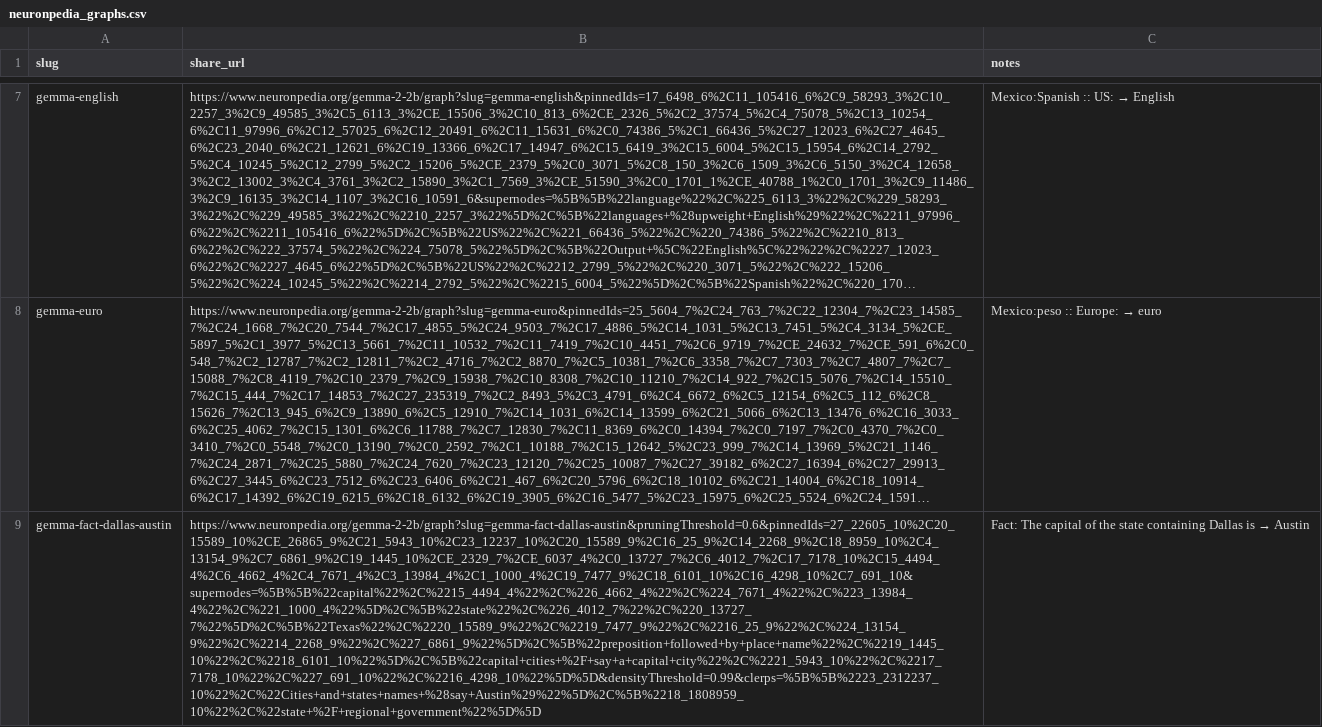
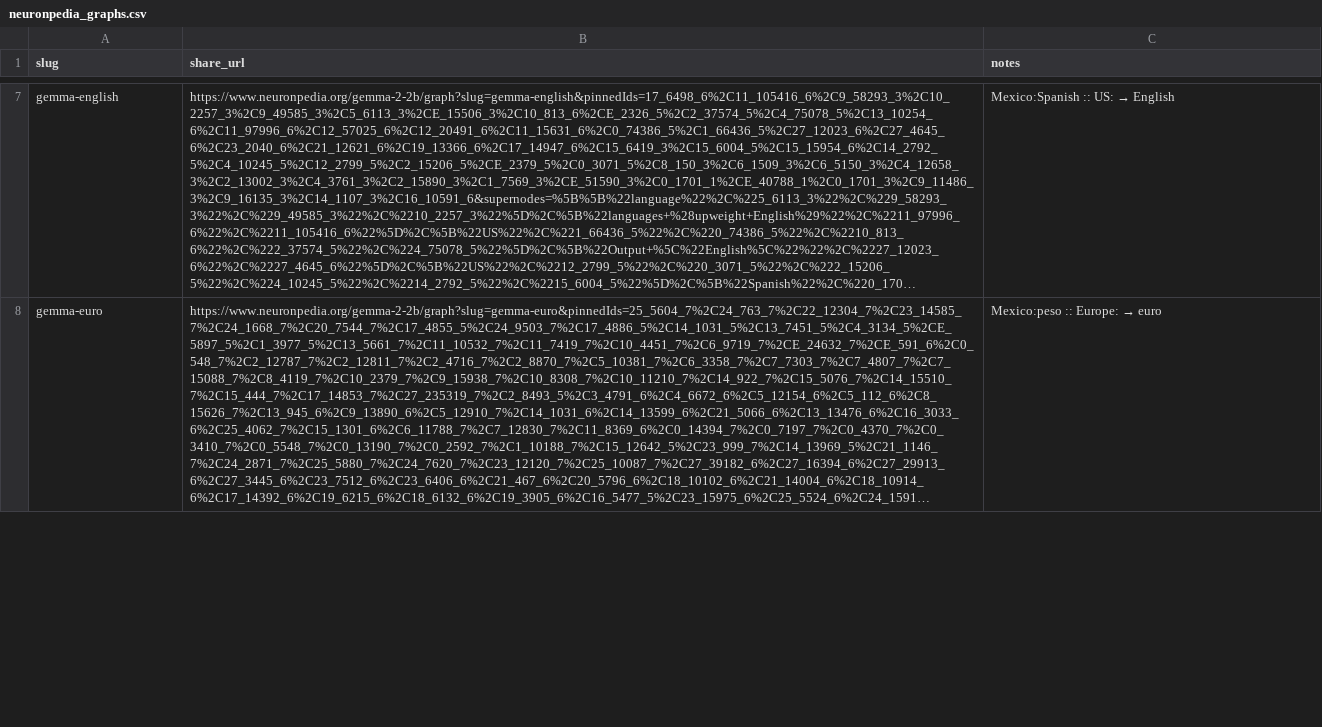
Before and after one commit to maxh119Z/circuit-tracer-automation, a CSV file: prompts/neuronpedia_graphs.csv, drawn as a sheet; only a part is shown, gaps mark what is left out; long unchanged cells end in …; the diff covers the shown part only; the diff names each change by its address in the sheet, - before the commit and + after, or states it on an @@ line.

```diff
--- a/prompts/neuronpedia_graphs.csv
+++ b/prompts/neuronpedia_graphs.csv
-row 9: gemma-fact-dallas-austin | https://www.neuronpedia.org/gemma-2-2b/graph?slug=gemma-fact-dallas-austin&pruningThreshold=0.6&pinnedIds=27_22605_10%2C20_15589_10%2CE_26865_9%2C21_5943_10%2C23_12237_10%2C20_15589_9%2C16_25_9%2C14_2268_9%2C18_8959_10%2C4_13154_9%2C7_6861_9%2C19_1445_10%2CE_2329_7%2CE_6037_4%2C0_13727_7%2C6_4012_7%2C17_7178_10%2C15_4494_4%2C6_4662_4%2C4_7671_4%2C3_13984_4%2C1_1000_4%2C19_7477_9%2C18_6101_10%2C16_4298_10%2C7_691_10&supernodes=%5B%5B%22capital%22%2C%2215_4494_4%22%2C%226_4662_4%22%2C%224_7671_4%22%2C%223_13984_4%22%2C%221_1000_4%22%5D%2C%5B%22state%22%2C%226_4012_7%22%2C%220_13727_7%22%5D%2C%5B%22Texas%22%2C%2220_15589_9%22%2C%2219_7477_9%22%2C%2216_25_9%22%2C%224_13154_9%22%2C%2214_2268_9%22%2C%227_6861_9%22%5D%2C%5B%22preposition+followed+by+place+name%22%2C%2219_1445_10%22%2C%2218_6101_10%22%5D%2C%5B%22capital+cities+%2F+say+a+capital+city%22%2C%2221_5943_10%22%2C%2217_7178_10%22%2C%227_691_10%22%2C%2216_4298_10%22%5D%5D&densityThreshold=0.99&clerps=%5B%5B%2223_2312237_10%22%2C%22Cities+and+states+names+%28say+Austin%29%22%5D%2C%5B%2218_1808959_10%22%2C%22state+%2F+regional+government%22%5D%5D | Fact: The capital of the state containing Dallas is → Austin
```
Also changed, not shown: 1 edited cell elsewhere in this file, 1 other file.
